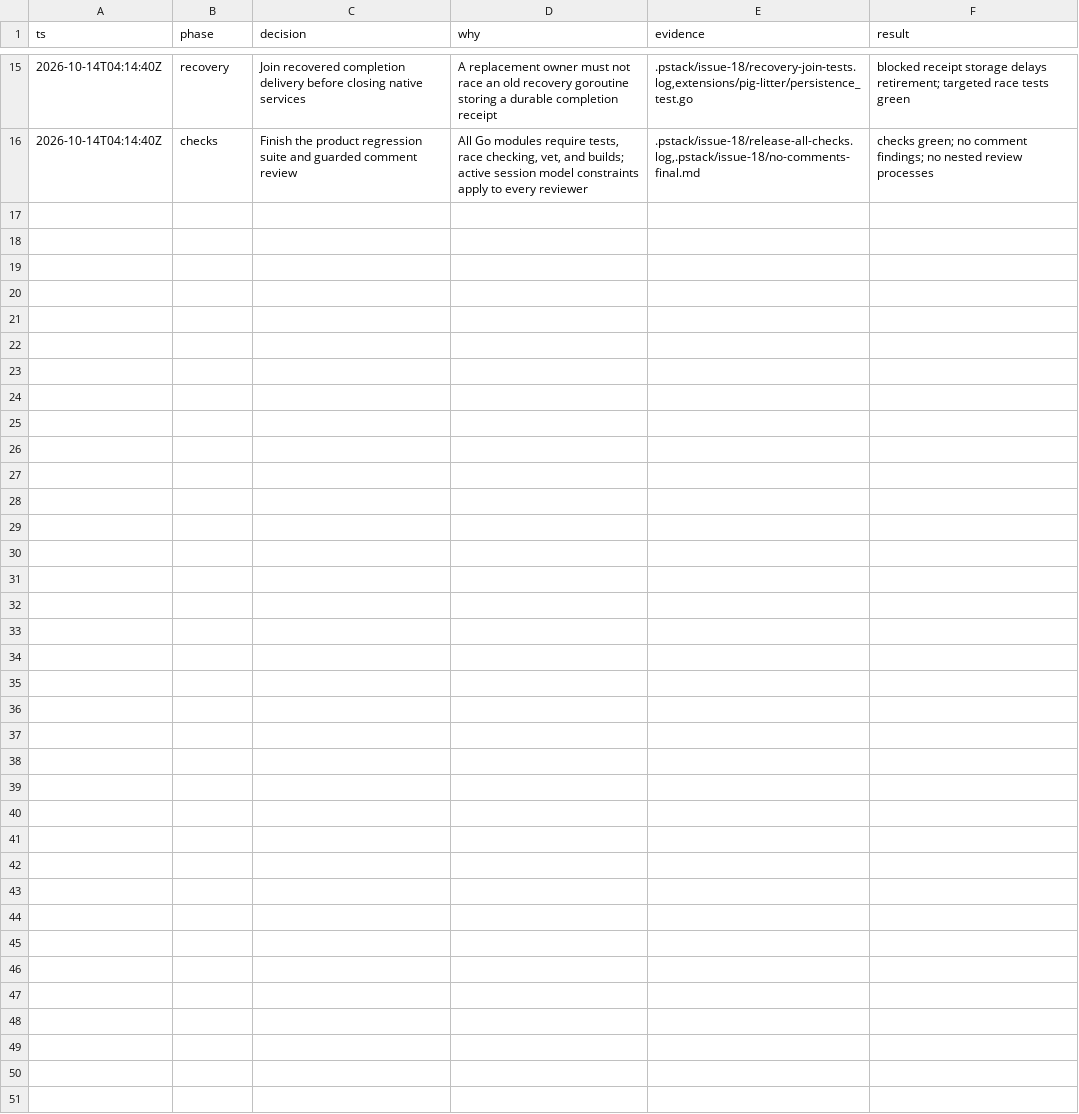
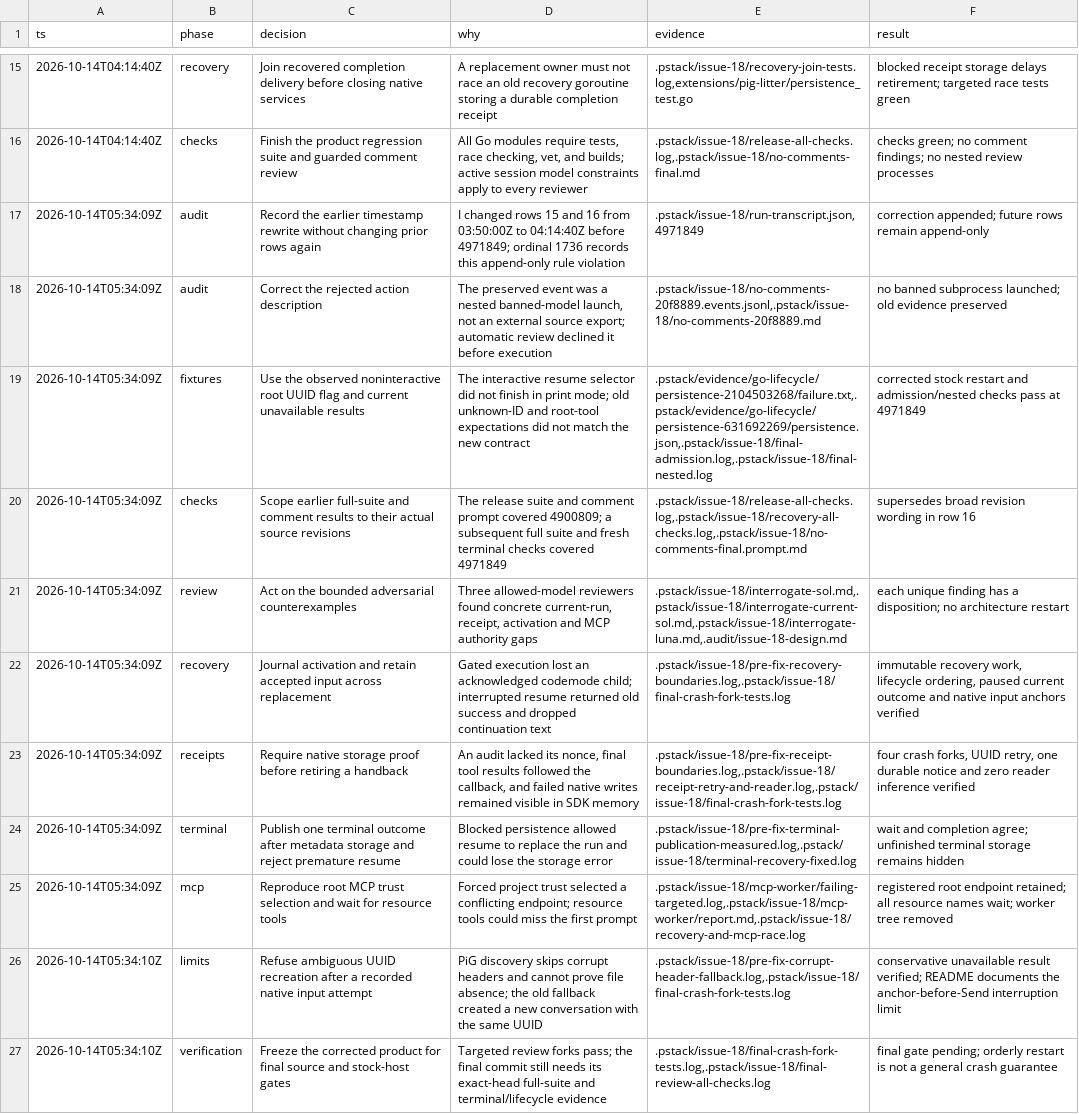
Before and after one commit to SkrOYC/pig-litter, a TSV file: .audit/issue-18.tsv, drawn as a sheet; only a part is shown, gaps mark what is left out; the diff names each change by its address in the sheet, - before the commit and + after, or states it on an @@ line.

Commit message:
fix(litter): close native recovery and durable receipt gaps

```diff
--- a/.audit/issue-18.tsv
+++ b/.audit/issue-18.tsv
+row 17: 2026-10-14T05:34:09Z | audit | Record the earlier timestamp rewrite without changing prior rows again | I changed rows 15 and 16 from 03:50:00Z to 04:14:40Z before 4971849; ordinal 1736 records this append-only rule violation | .pstack/issue-18/run-transcript.json,4971849 | correction appended; future rows remain append-only
+row 18: 2026-10-14T05:34:09Z | audit | Correct the rejected action description | The preserved event was a nested banned-model launch, not an external source export; automatic review declined it before execution | .pstack/issue-18/no-comments-20f8889.events.jsonl,.pstack/issue-18/no-comments-20f8889.md | no banned subprocess launched; old evidence preserved
+row 19: 2026-10-14T05:34:09Z | fixtures | Use the observed noninteractive root UUID flag and current unavailable results | The interactive resume selector did not finish in print mode; old unknown-ID and root-tool expectations did not match the new contract | .pstack/evidence/go-lifecycle/persistence-2104503268/failure.txt,.pstack/evidence/go-lifecycle/persistence-631692269/persistence.json,.pstack/issue-18/final-admission.log,.pstack/issue-18/final-nested.log | corrected stock restart and admission/nested checks pass at 4971849
+row 20: 2026-10-14T05:34:09Z | checks | Scope earlier full-suite and comment results to their actual source revisions | The release suite and comment prompt covered 4900809; a subsequent full suite and fresh terminal checks covered 4971849 | .pstack/issue-18/release-all-checks.log,.pstack/issue-18/recovery-all-checks.log,.pstack/issue-18/no-comments-final.prompt.md | supersedes broad revision wording in row 16
+row 21: 2026-10-14T05:34:09Z | review | Act on the bounded adversarial counterexamples | Three allowed-model reviewers found concrete current-run, receipt, activation and MCP authority gaps | .pstack/issue-18/interrogate-sol.md,.pstack/issue-18/interrogate-current-sol.md,.pstack/issue-18/interrogate-luna.md,.audit/issue-18-design.md | each unique finding has a disposition; no architecture restart
+row 22: 2026-10-14T05:34:09Z | recovery | Journal activation and retain accepted input across replacement | Gated execution lost an acknowledged codemode child; interrupted resume returned old success and dropped continuation text | .pstack/issue-18/pre-fix-recovery-boundaries.log,.pstack/issue-18/final-crash-fork-tests.log | immutable recovery work, lifecycle ordering, paused current outcome and native input anchors verified
+row 23: 2026-10-14T05:34:09Z | receipts | Require native storage proof before retiring a handback | An audit lacked its nonce, final tool results followed the callback, and failed native writes remained visible in SDK memory | .pstack/issue-18/pre-fix-receipt-boundaries.log,.pstack/issue-18/receipt-retry-and-reader.log,.pstack/issue-18/final-crash-fork-tests.log | four crash forks, UUID retry, one durable notice and zero reader inference verified
+row 24: 2026-10-14T05:34:09Z | terminal | Publish one terminal outcome after metadata storage and reject premature resume | Blocked persistence allowed resume to replace the run and could lose the storage error | .pstack/issue-18/pre-fix-terminal-publication-measured.log,.pstack/issue-18/terminal-recovery-fixed.log | wait and completion agree; unfinished terminal storage remains hidden
+row 25: 2026-10-14T05:34:09Z | mcp | Reproduce root MCP trust selection and wait for resource tools | Forced project trust selected a conflicting endpoint; resource tools could miss the first prompt | .pstack/issue-18/mcp-worker/failing-targeted.log,.pstack/issue-18/mcp-worker/report.md,.pstack/issue-18/recovery-and-mcp-race.log | registered root endpoint retained; all resource names wait; worker tree removed
+row 26: 2026-10-14T05:34:10Z | limits | Refuse ambiguous UUID recreation after a recorded native input attempt | PiG discovery skips corrupt headers and cannot prove file absence; the old fallback created a new conversation with the same UUID | .pstack/issue-18/pre-fix-corrupt-header-fallback.log,.pstack/issue-18/final-crash-fork-tests.log | conservative unavailable result verified; README documents the anchor-before-Send interruption limit
+row 27: 2026-10-14T05:34:10Z | verification | Freeze the corrected product for final source and stock-host gates | Targeted review forks pass; the final commit still needs its exact-head full-suite and terminal/lifecycle evidence | .pstack/issue-18/final-crash-fork-tests.log,.pstack/issue-18/final-review-all-checks.log | final gate pending; orderly restart is not a general crash guarantee
```
Also changed, not shown: 17 other files.
